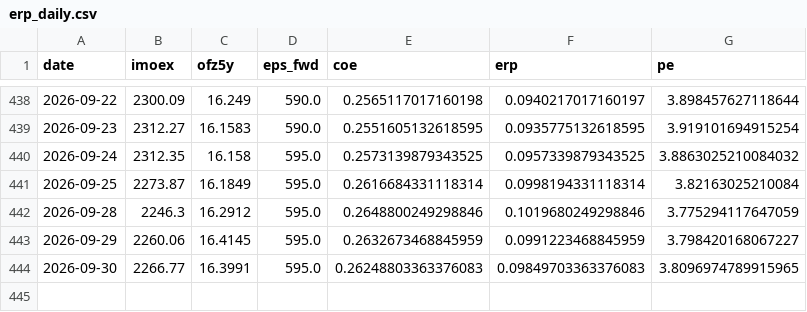
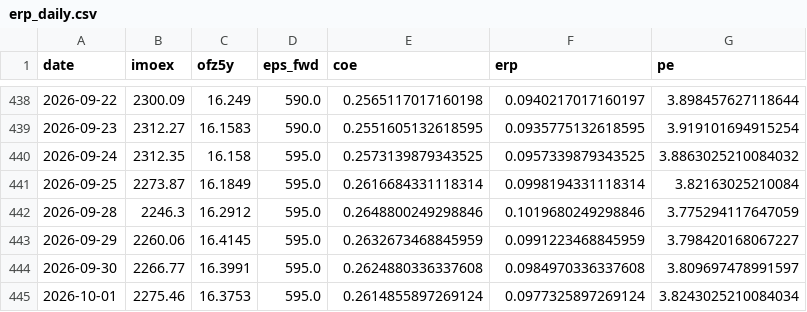
Before and after one commit to davidovaevgeshua-cloud/erp-dashboard, a CSV file: erp_daily.csv, drawn as a sheet; only a part is shown, gaps mark what is left out.

```diff
--- a/erp_daily.csv
+++ b/erp_daily.csv
@@ -443,2 +443,3 @@ date,imoex,ofz5y,eps_fwd,coe,erp,pe
 2026-09-29,2260.06,16.4145,595.0,0.2632673468845959,0.0991223468845959,3.798420168067227
-2026-09-30,2266.77,16.3991,595.0,0.26248803363376083,0.09849703363376083,3.8096974789915965
+2026-09-30,2266.77,16.3991,595.0,0.2624880336337608,0.0984970336337608,3.809697478991597
+2026-10-01,2275.46,16.3753,595.0,0.2614855897269124,0.0977325897269124,3.8243025210084034
```
Also changed, not shown: erp_quarterly.csv, 2 other files.
